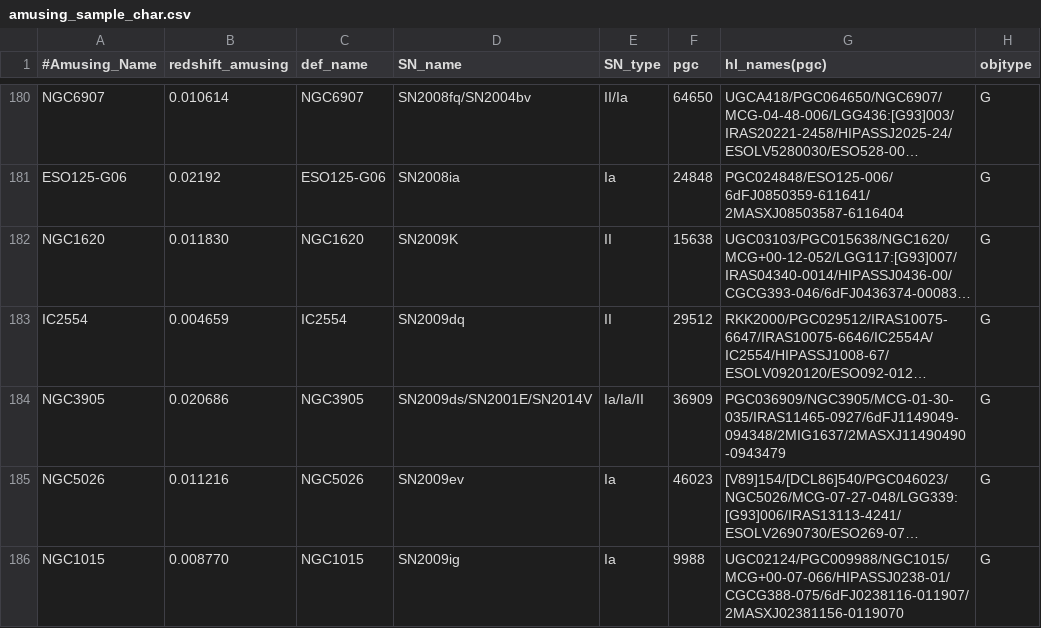
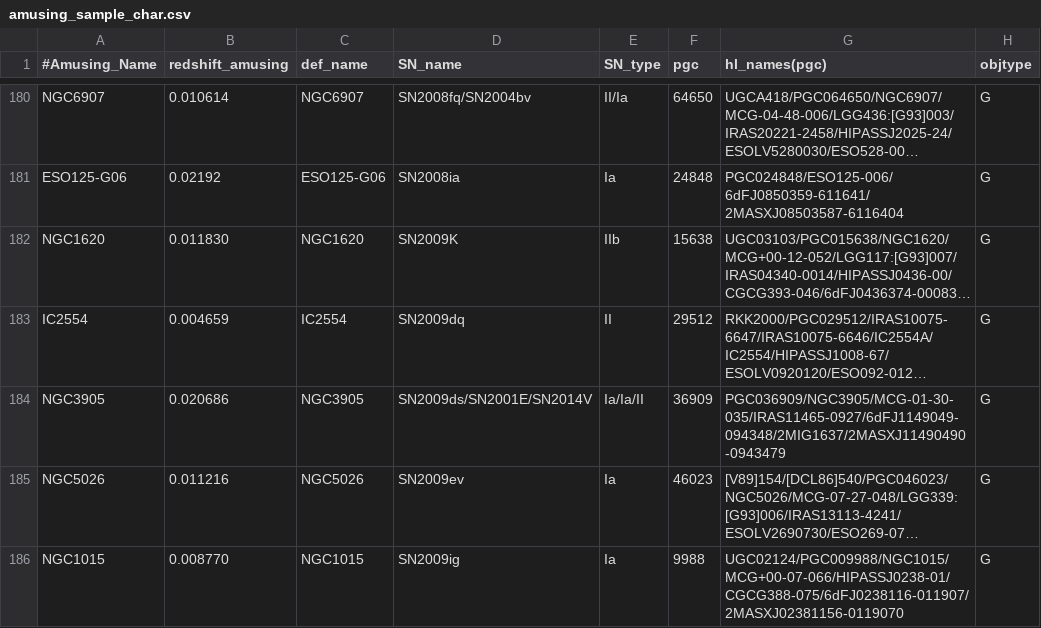
Before and after one commit to amusing-muse/Characterization, a CSV file: Sample_char/amusing_sample_char.csv, drawn as a sheet; only a part is shown, gaps mark what is left out; long unchanged cells end in …; the diff names each change by its address in the sheet, - before the commit and + after, or states it on an @@ line.

Commit message:
Update amusing_sample_char.csv

```diff
--- a/Sample_char/amusing_sample_char.csv
+++ b/Sample_char/amusing_sample_char.csv
-E182 (SN_type): II
+E182 (SN_type): IIb
```
